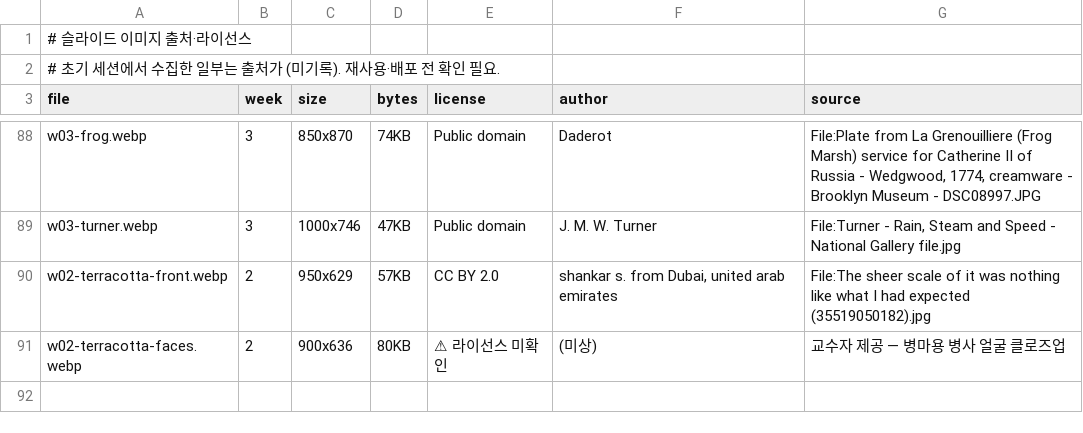
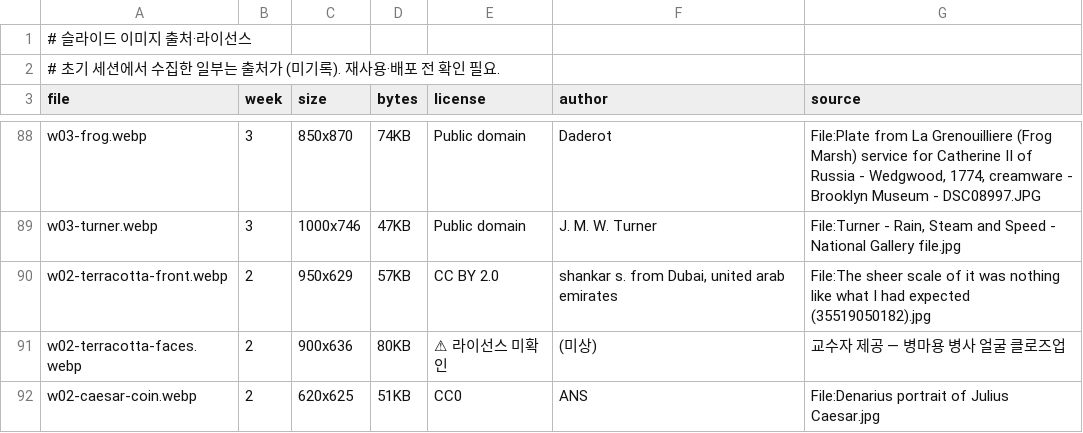
Before and after one commit to hyep0228-sys/test, a TSV file: tools/slides/img_credits.tsv, drawn as a sheet; only a part is shown, gaps mark what is left out; the diff names each change by its address in the sheet, - before the commit and + after, or states it on an @@ line.

```diff
--- a/tools/slides/img_credits.tsv
+++ b/tools/slides/img_credits.tsv
+row 92: w02-caesar-coin.webp | 2 | 620x625 | 51KB | CC0 | ANS | File:Denarius portrait of Julius Caesar.jpg
```
Also changed, not shown: 2 other files.
